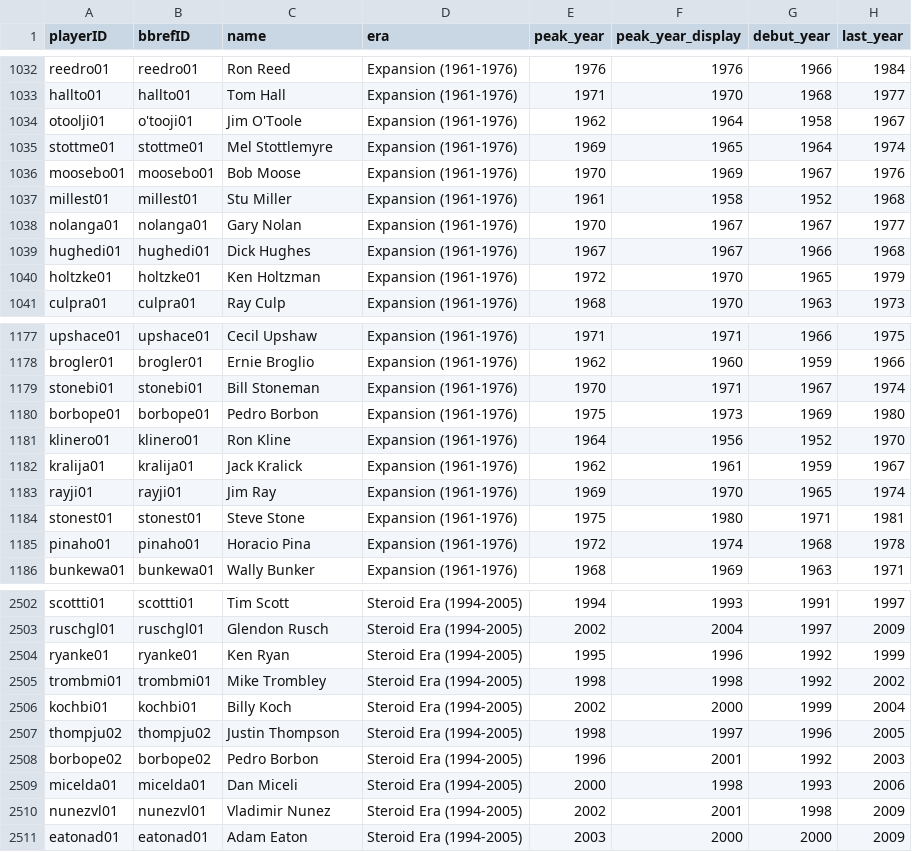
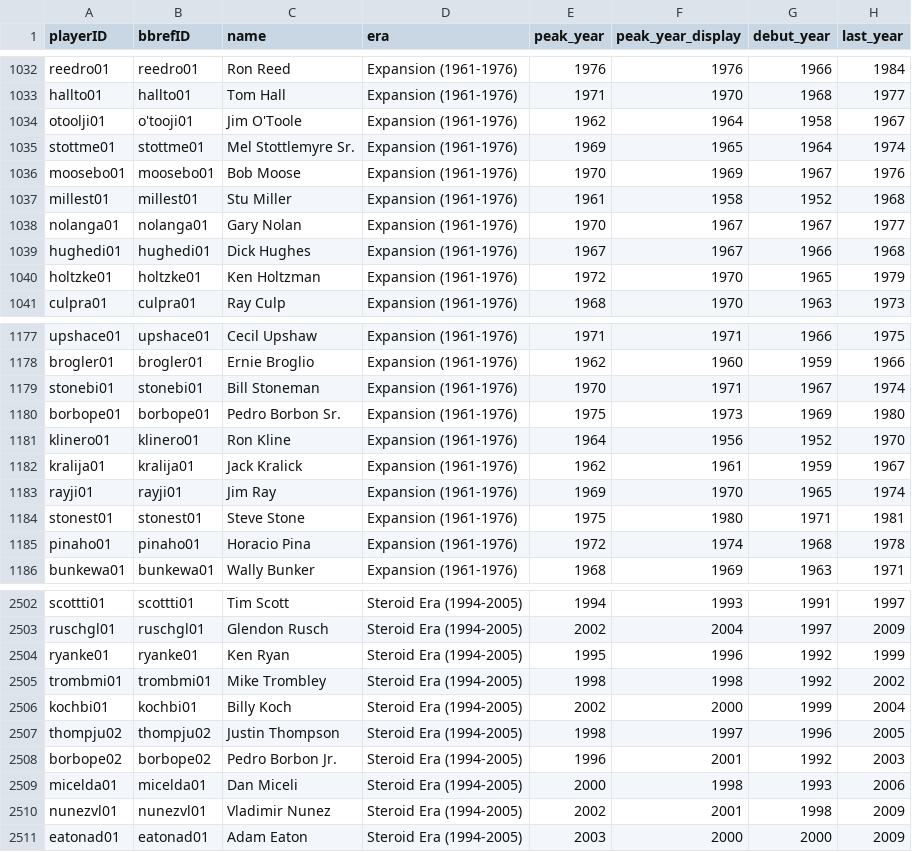
Before and after one commit to luissalasb17-dotcom/BaseRogue, a CSV file: pitchers_pool.csv, drawn as a sheet; only a part is shown, gaps mark what is left out; the diff names each change by its address in the sheet, - before the commit and + after, or states it on an @@ line.

```diff
--- a/pitchers_pool.csv
+++ b/pitchers_pool.csv
-C1035 (name): Mel Stottlemyre
+C1035 (name): Mel Stottlemyre Sr.
-C1180 (name): Pedro Borbon
+C1180 (name): Pedro Borbon Sr.
-C2508 (name): Pedro Borbon
+C2508 (name): Pedro Borbon Jr.
```
Also changed, not shown: game_cards.csv, 8 other files.
